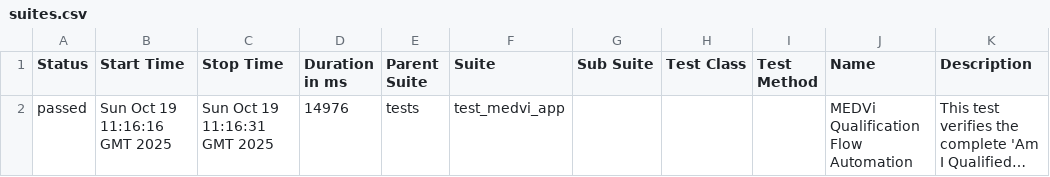
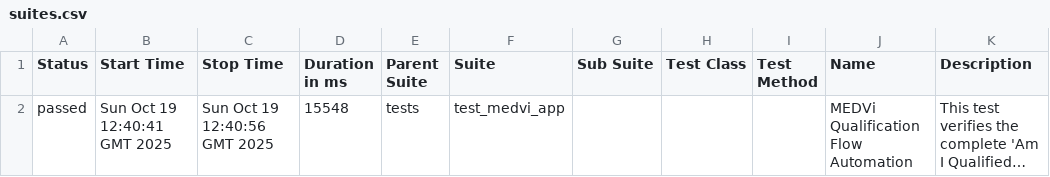
Before and after one commit to MedviHealth/Medvi-App-Automation-by-Muhammad, a CSV file: data/suites.csv, drawn as a sheet; long unchanged cells end in …; the diff names each change by its address in the sheet, - before the commit and + after, or states it on an @@ line.

```diff
--- a/data/suites.csv
+++ b/data/suites.csv
-B2 (Start Time): Sun Oct 19 11:16:16 GMT 2025
+B2 (Start Time): Sun Oct 19 12:40:41 GMT 2025
-C2 (Stop Time): Sun Oct 19 11:16:31 GMT 2025
+C2 (Stop Time): Sun Oct 19 12:40:56 GMT 2025
-D2 (Duration in ms): 14976
+D2 (Duration in ms): 15548
```
Also changed, not shown: 26 other files.
